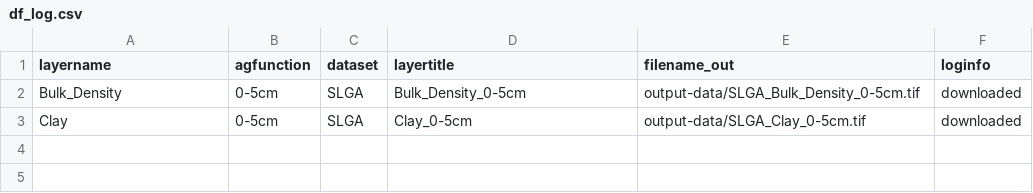
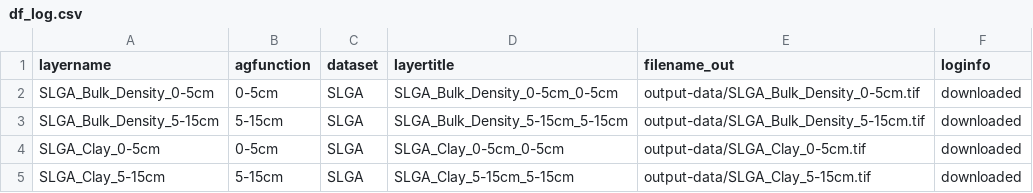
Before and after one commit to Sensand-AI/data-notebooks, a CSV file: notebooks/terrawise/output-data/df_log.csv, drawn as a sheet.

Commit message:
SLGA data (minus SOC) streaming to local directory, saving as tifs and able to show on map in notebook

```diff
--- a/notebooks/terrawise/output-data/df_log.csv
+++ b/notebooks/terrawise/output-data/df_log.csv
@@ -1,3 +1,5 @@
 layername,agfunction,dataset,layertitle,filename_out,loginfo
-Bulk_Density,0-5cm,SLGA,Bulk_Density_0-5cm,output-data/SLGA_Bulk_Density_0-5cm.tif,downloaded
-Clay,0-5cm,SLGA,Clay_0-5cm,output-data/SLGA_Clay_0-5cm.tif,downloaded
+SLGA_Bulk_Density_0-5cm,0-5cm,SLGA,SLGA_Bulk_Density_0-5cm_0-5cm,output-data/SLGA_Bulk_Density_0-5cm.tif,downloaded
+SLGA_Bulk_Density_5-15cm,5-15cm,SLGA,SLGA_Bulk_Density_5-15cm_5-15cm,output-data/SLGA_Bulk_Density_5-15cm.tif,downloaded
+SLGA_Clay_0-5cm,0-5cm,SLGA,SLGA_Clay_0-5cm_0-5cm,output-data/SLGA_Clay_0-5cm.tif,downloaded
+SLGA_Clay_5-15cm,5-15cm,SLGA,SLGA_Clay_5-15cm_5-15cm,output-data/SLGA_Clay_5-15cm.tif,downloaded
```
Also changed, not shown: notebooks/terrawise/output-data/download_summary.csv, 6 other files.
